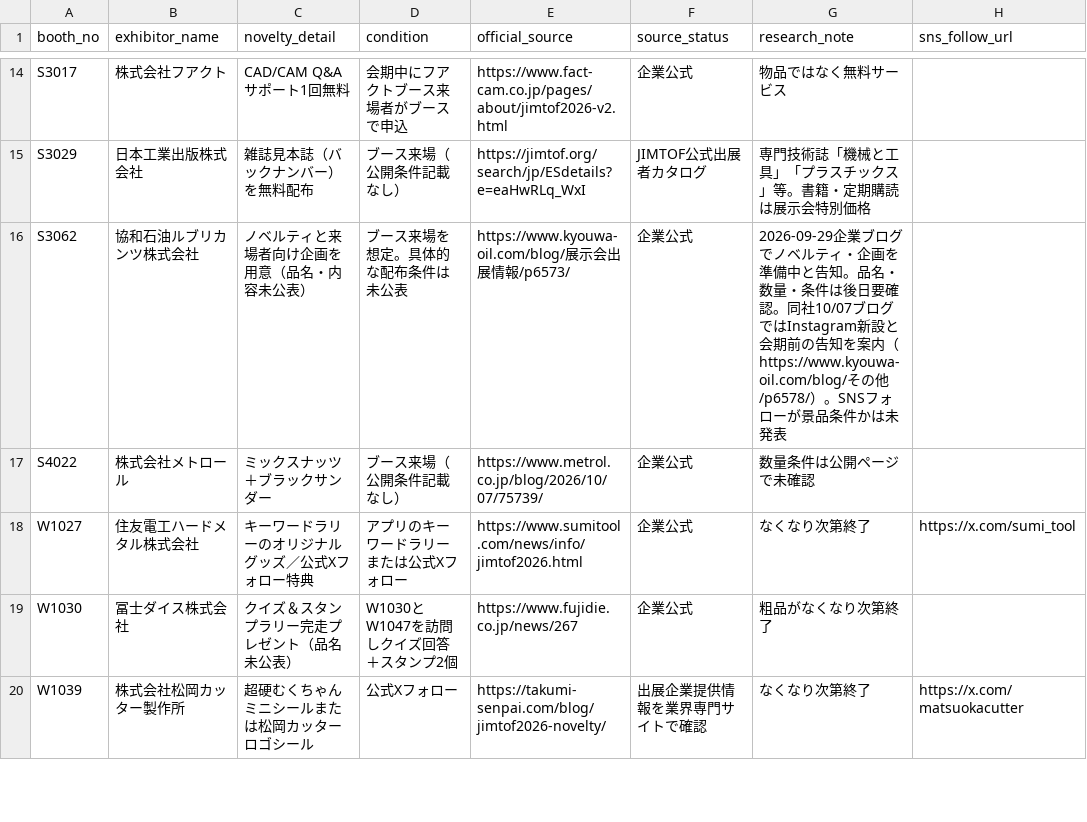
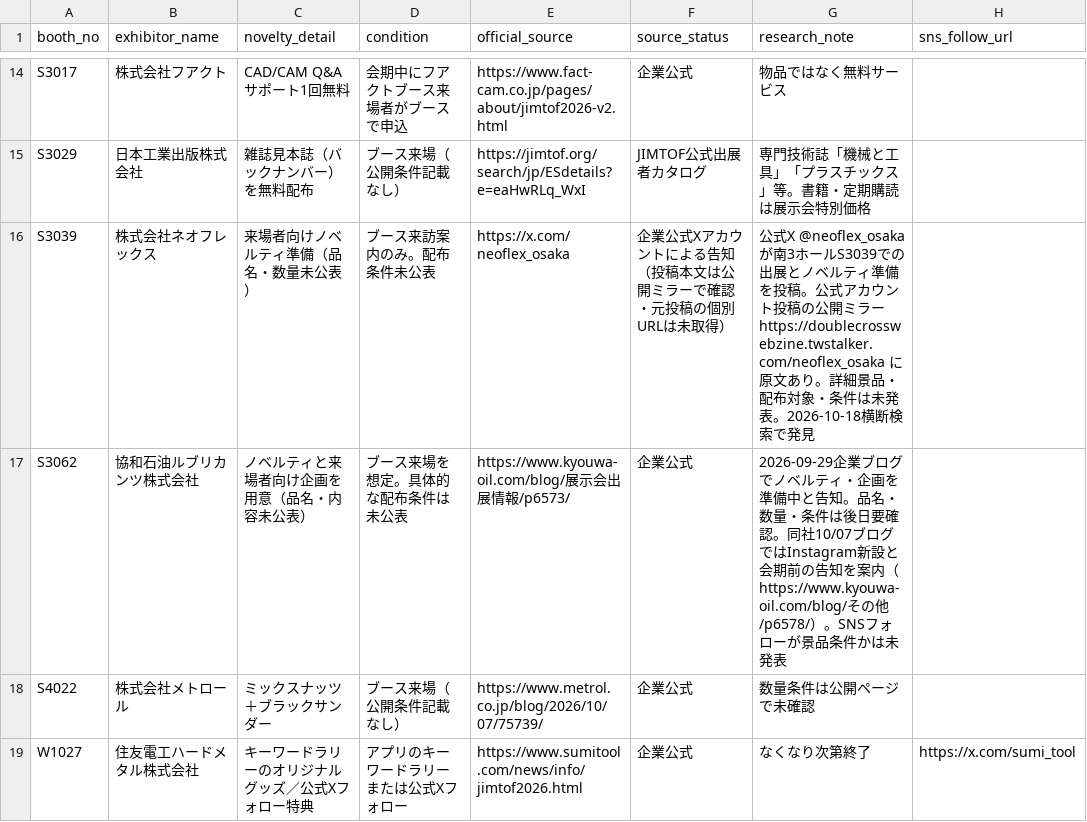
Before and after one commit to rensei11/01-event, a CSV file: research/jimtof2026/novelty-master.csv, drawn as a sheet; only a part is shown, gaps mark what is left out; the shorter side is filled out with more unchanged rows.

Commit message:
JIMTOF2026: record Neoflex S3039 unannounced booth novelty based on company X post

```diff
--- a/research/jimtof2026/novelty-master.csv
+++ b/research/jimtof2026/novelty-master.csv
@@ -15,2 +15,3 @@ S3017,株式会社フアクト,CAD/CAM Q&Aサポート1回無料,会期中にフ
 S3029,日本工業出版株式会社,雑誌見本誌（バックナンバー）を無料配布,ブース来場（公開条件記載なし）,https://jimtof.org/search/jp/ESdetails?e=eaHwRLq_WxI,JIMTOF公式出展者カタログ,専門技術誌「機械と工具」「プラスチックス」等。書籍・定期購読は展示会特別価格,
+S3039,株式会社ネオフレックス,来場者向けノベルティ準備（品名・数量未公表）,ブース来訪案内のみ。配布条件未公表,https://x.com/neoflex_osaka,企業公式Xアカウントによる告知（投稿本文は公開ミラーで確認・元投稿の個別URLは未取得）,公式X @neoflex_osaka が南3ホールS3039での出展とノベルティ準備を投稿。公式アカウント投稿の公開ミラー https://doublecrosswebzine.twstalker.com/neoflex_osaka に原文あり。詳細景品・配布対象・条件は未発表。2026-10-18横断検索で発見,
 S3062,協和石油ルブリカンツ株式会社,ノベルティと来場者向け企画を用意（品名・内容未公表）,ブース来場を想定。具体的な配布条件は未公表,https://www.kyouwa-oil.com/blog/展示会出展情報/p6573/,企業公式,2026-09-29企業ブログでノベルティ・企画を準備中と告知。品名・数量・条件は後日要確認。同社10/07ブログではInstagram新設と会期前の告知を案内（https://www.kyouwa-oil.com/blog/その他/p6578/）。SNSフォローが景品条件かは未発表,
```
